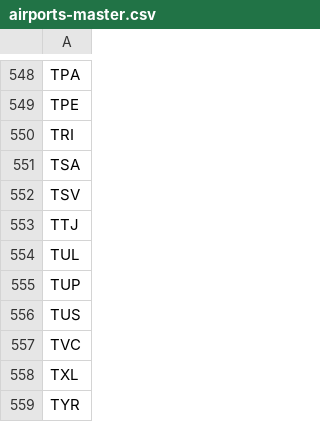
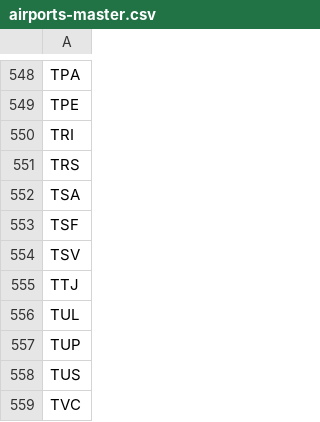
Before and after one commit to TravelMapping/AirportData, a CSV file: air/data/airports-master.csv, drawn as a sheet; only a part is shown, gaps mark what is left out; the shorter side is filled out with more unchanged rows.

```diff
--- a/air/data/airports-master.csv
+++ b/air/data/airports-master.csv
@@ -550,3 +550,5 @@ TPE
 TRI
+TRS
 TSA
+TSF
 TSV
```
Also changed, not shown: 38 other files.
